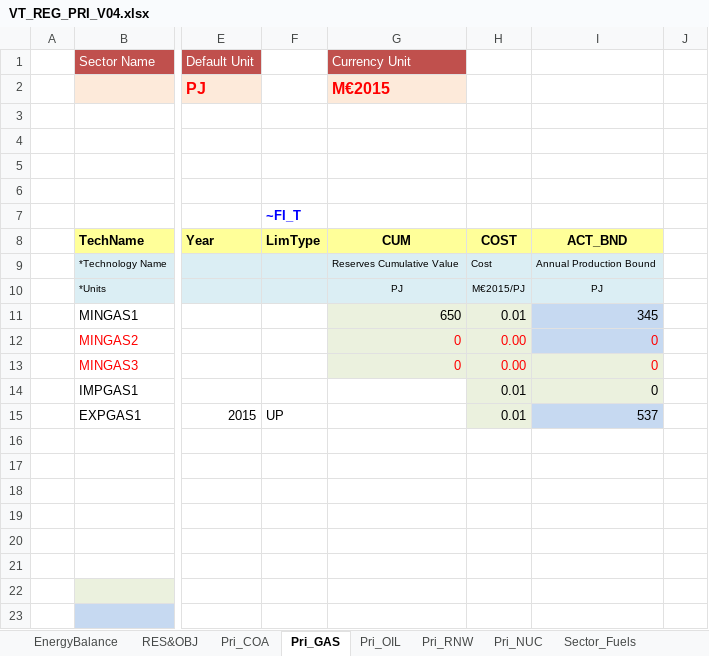
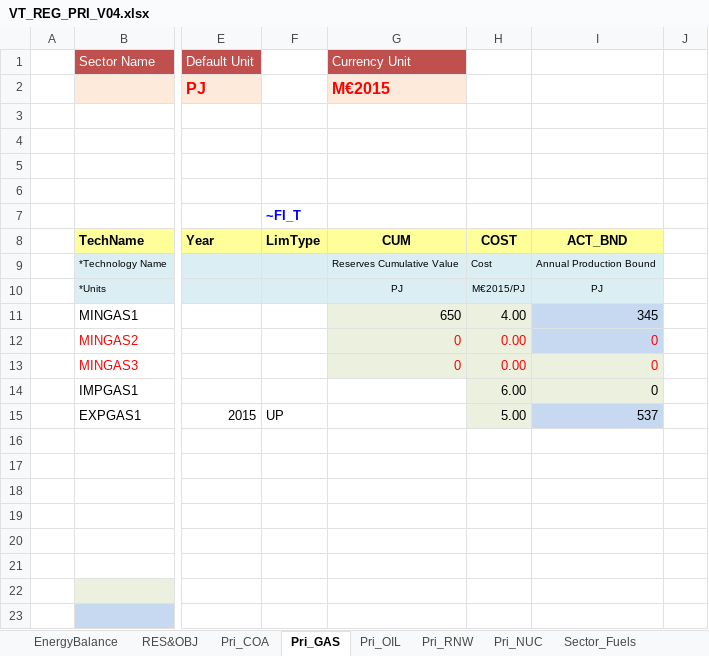
Before and after one commit to stkk4687/Demo_004_Mr.Kumur, an Excel workbook: VT_REG_PRI_V04.xlsx, sheet Pri_GAS, drawn as a sheet; only a part is shown, gaps mark what is left out; values as stored, in another font and other column widths than the file's, no borders; charts and pictures not drawn; the diff names each change by its address in the sheet, - before the commit and + after, or states it on an @@ line.

Commit message:
Add files via upload

```diff
--- a/VT_REG_PRI_V04.xlsx (sheet Pri_GAS)
+++ b/VT_REG_PRI_V04.xlsx (sheet Pri_GAS)
-H11: 0.01
+H11: 4.00
-H14: 0.01
+H14: 6.00
-H15: 0.01
+H15: 5.00
```
Also changed, not shown: sheet Con_ELC.
